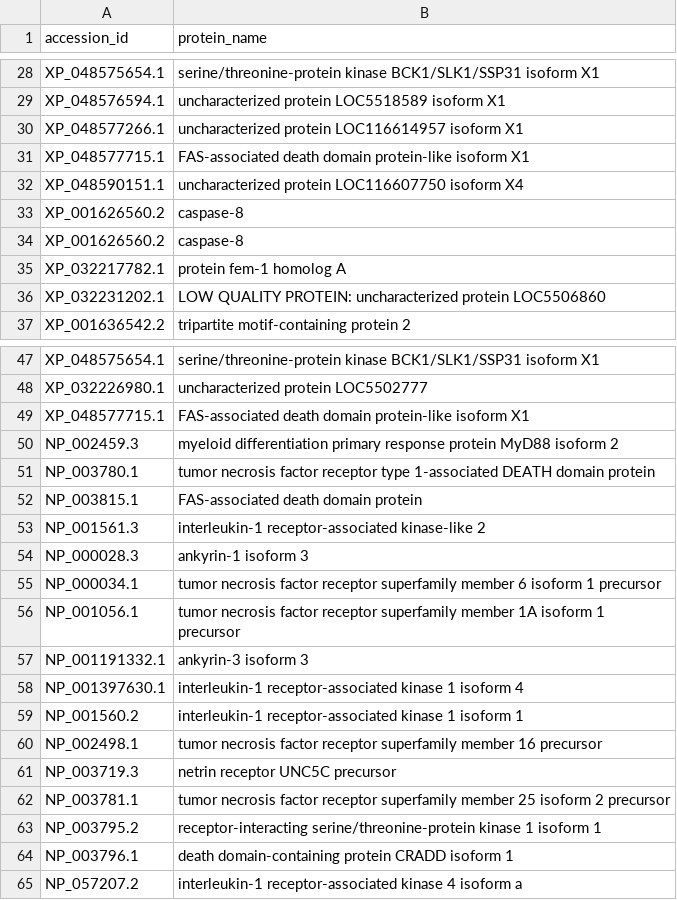
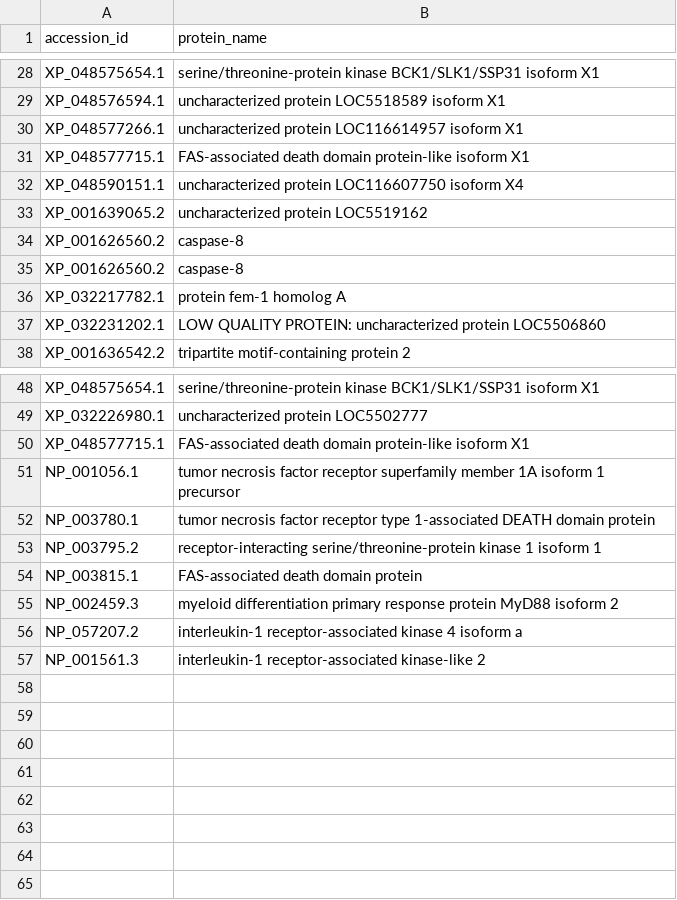
Before and after one commit to benjiec/tangle-coral, a TSV file: notes/dd/dd_protein_names.tsv, drawn as a sheet; only a part is shown, gaps mark what is left out.

```diff
--- a/notes/dd/dd_protein_names.tsv
+++ b/notes/dd/dd_protein_names.tsv
@@ -32,2 +32,3 @@ XP_048577715.1	FAS-associated death domain protein-like isoform X1
 XP_048590151.1	uncharacterized protein LOC116607750 isoform X4
+XP_001639065.2	uncharacterized protein LOC5519162
 XP_001626560.2	caspase-8
@@ -49,17 +50,8 @@ XP_032226980.1	uncharacterized protein LOC5502777
 XP_048577715.1	FAS-associated death domain protein-like isoform X1
+NP_001056.1	tumor necrosis factor receptor superfamily member 1A isoform 1 precursor
+NP_003780.1	tumor necrosis factor receptor type 1-associated DEATH domain protein
+NP_003795.2	receptor-interacting serine/threonine-protein kinase 1 isoform 1
+NP_003815.1	FAS-associated death domain protein
 NP_002459.3	myeloid differentiation primary response protein MyD88 isoform 2
-NP_003780.1	tumor necrosis factor receptor type 1-associated DEATH domain protein
-NP_003815.1	FAS-associated death domain protein
+NP_057207.2	interleukin-1 receptor-associated kinase 4 isoform a
 NP_001561.3	interleukin-1 receptor-associated kinase-like 2
-NP_000028.3	ankyrin-1 isoform 3
-NP_000034.1	tumor necrosis factor receptor superfamily member 6 isoform 1 precursor
-NP_001056.1	tumor necrosis factor receptor superfamily member 1A isoform 1 precursor
-NP_001191332.1	ankyrin-3 isoform 3
-NP_001397630.1	interleukin-1 receptor-associated kinase 1 isoform 4
-NP_001560.2	interleukin-1 receptor-associated kinase 1 isoform 1
-NP_002498.1	tumor necrosis factor receptor superfamily member 16 precursor
-NP_003719.3	netrin receptor UNC5C precursor
-NP_003781.1	tumor necrosis factor receptor superfamily member 25 isoform 2 precursor
-NP_003795.2	receptor-interacting serine/threonine-protein kinase 1 isoform 1
-NP_003796.1	death domain-containing protein CRADD isoform 1
-NP_057207.2	interleukin-1 receptor-associated kinase 4 isoform a
```
Also changed, not shown: notes/dd/dd_proteins.tsv, 1 other file.
